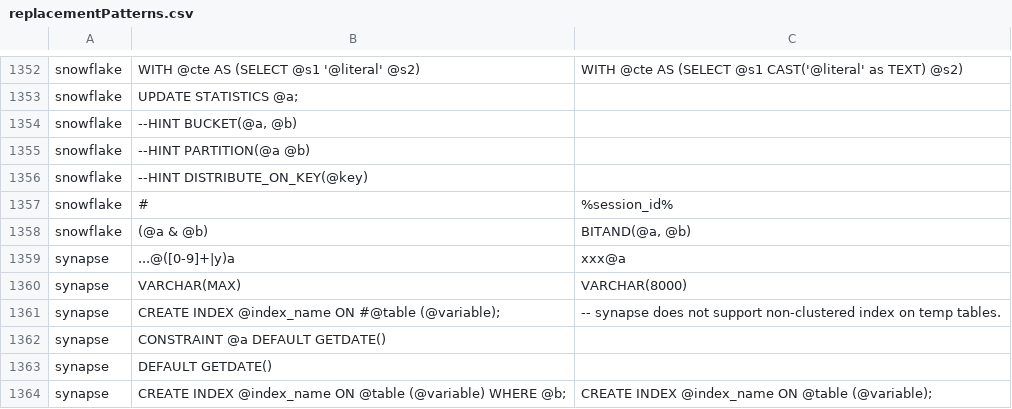
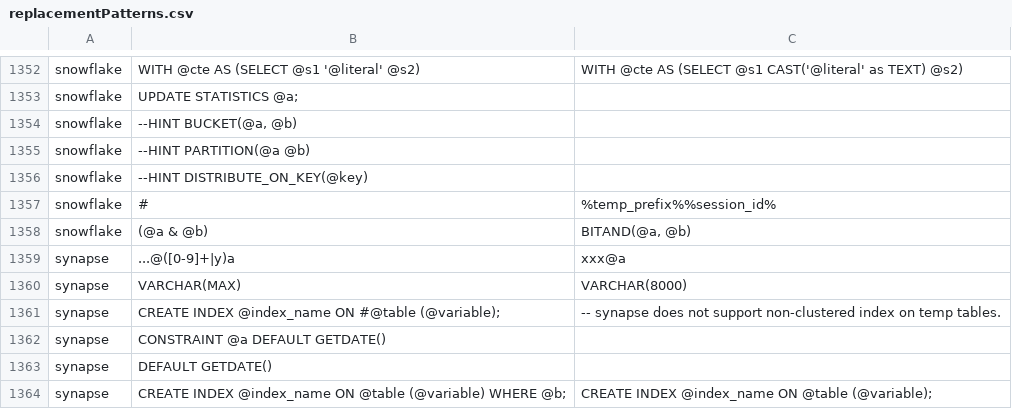
Before and after one commit to data2evidence/d2e-SqlRender, a CSV file: inst/csv/replacementPatterns.csv, drawn as a sheet; only a part is shown, gaps mark what is left out.

Commit message:
Revert change to Snowflake

```diff
--- a/inst/csv/replacementPatterns.csv
+++ b/inst/csv/replacementPatterns.csv
@@ -1356,3 +1356,3 @@ snowflake,"--HINT PARTITION(@a @b)",
 snowflake,"--HINT DISTRIBUTE_ON_KEY(@key)",
-snowflake,#,%session_id%
+snowflake,#,%temp_prefix%%session_id%
 snowflake,(@a & @b),"BITAND(@a, @b)"
```
